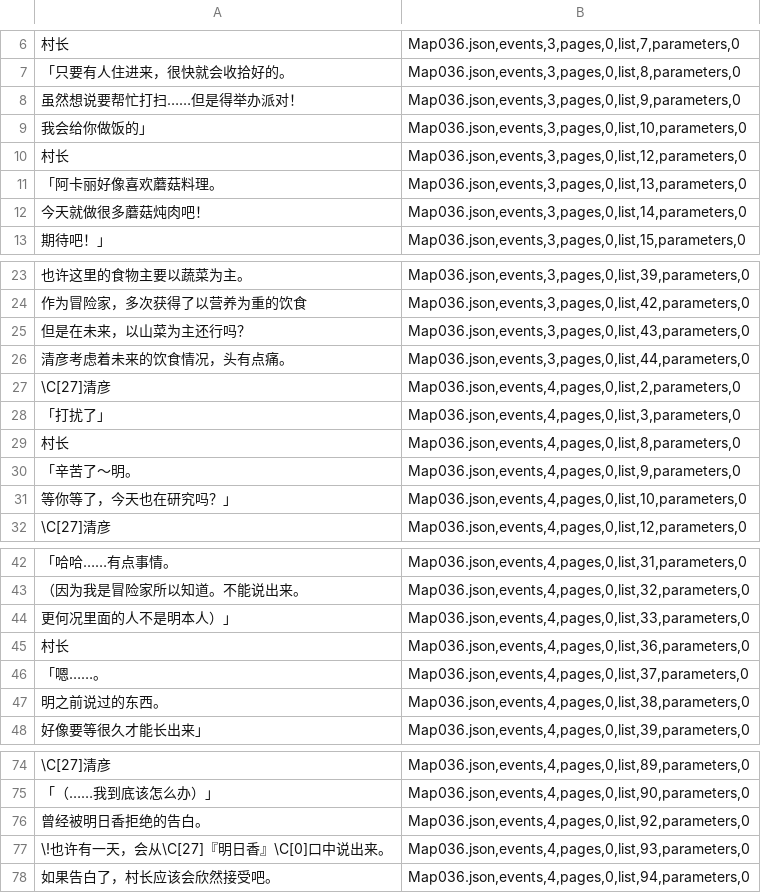
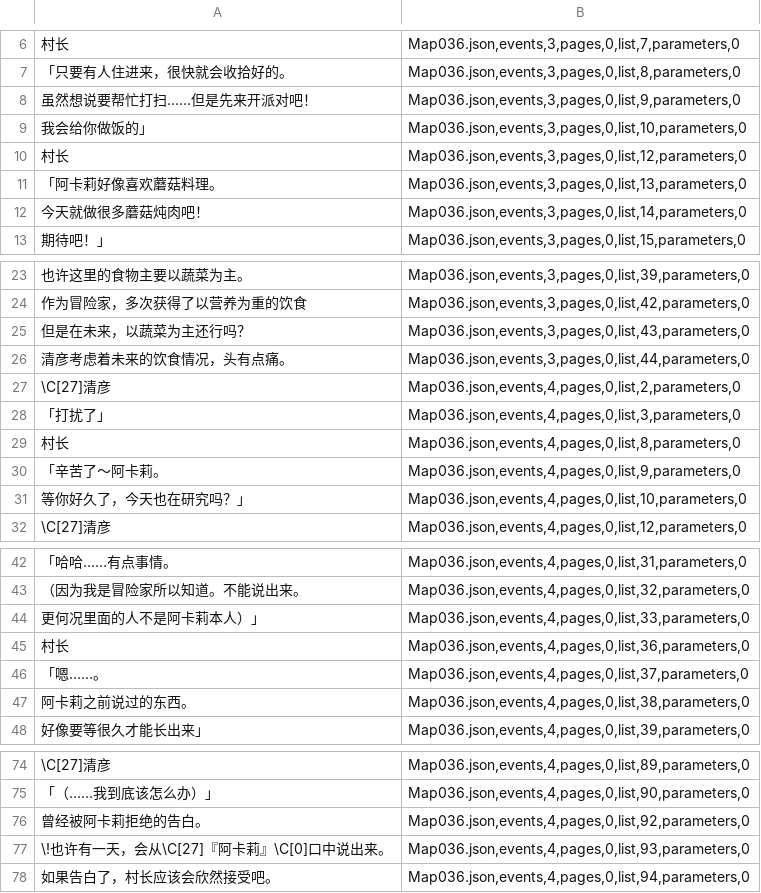
Before and after one commit to HOMODELUNA/TS-mabutsujoshima-zh, a CSV file: extracted/Map036.json.csv, drawn as a sheet; only a part is shown, gaps mark what is left out; the diff covers the shown part only.

```diff
--- a/extracted/Map036.json.csv
+++ b/extracted/Map036.json.csv
@@ -7,6 +7,6 @@
 「只要有人住进来，很快就会收拾好的。,"Map036.json,events,3,pages,0,list,8,parameters,0"
-虽然想说要帮忙打扫……但是得举办派对！,"Map036.json,events,3,pages,0,list,9,parameters,0"
+虽然想说要帮忙打扫……但是先来开派对吧！,"Map036.json,events,3,pages,0,list,9,parameters,0"
 我会给你做饭的」,"Map036.json,events,3,pages,0,list,10,parameters,0"
 村长,"Map036.json,events,3,pages,0,list,12,parameters,0"
-「阿卡丽好像喜欢蘑菇料理。,"Map036.json,events,3,pages,0,list,13,parameters,0"
+「阿卡莉好像喜欢蘑菇料理。,"Map036.json,events,3,pages,0,list,13,parameters,0"
 今天就做很多蘑菇炖肉吧！,"Map036.json,events,3,pages,0,list,14,parameters,0"
@@ -24,3 +24,3 @@
 作为冒险家，多次获得了以营养为重的饮食,"Map036.json,events,3,pages,0,list,42,parameters,0"
-但是在未来，以山菜为主还行吗？,"Map036.json,events,3,pages,0,list,43,parameters,0"
+但是在未来，以蔬菜为主还行吗？,"Map036.json,events,3,pages,0,list,43,parameters,0"
 清彦考虑着未来的饮食情况，头有点痛。,"Map036.json,events,3,pages,0,list,44,parameters,0"
@@ -29,4 +29,4 @@
 村长,"Map036.json,events,4,pages,0,list,8,parameters,0"
-「辛苦了～明。,"Map036.json,events,4,pages,0,list,9,parameters,0"
-等你等了，今天也在研究吗？」,"Map036.json,events,4,pages,0,list,10,parameters,0"
+「辛苦了～阿卡莉。,"Map036.json,events,4,pages,0,list,9,parameters,0"
+等你好久了，今天也在研究吗？」,"Map036.json,events,4,pages,0,list,10,parameters,0"
 \C[27]清彦,"Map036.json,events,4,pages,0,list,12,parameters,0"
@@ -43,6 +43,6 @@
 （因为我是冒险家所以知道。不能说出来。,"Map036.json,events,4,pages,0,list,32,parameters,0"
-更何况里面的人不是明本人）」,"Map036.json,events,4,pages,0,list,33,parameters,0"
+更何况里面的人不是阿卡莉本人）」,"Map036.json,events,4,pages,0,list,33,parameters,0"
 村长,"Map036.json,events,4,pages,0,list,36,parameters,0"
 「嗯……。,"Map036.json,events,4,pages,0,list,37,parameters,0"
-明之前说过的东西。,"Map036.json,events,4,pages,0,list,38,parameters,0"
+阿卡莉之前说过的东西。,"Map036.json,events,4,pages,0,list,38,parameters,0"
 好像要等很久才能长出来」,"Map036.json,events,4,pages,0,list,39,parameters,0"
@@ -75,4 +75,4 @@
 「（……我到底该怎么办）」,"Map036.json,events,4,pages,0,list,90,parameters,0"
-曾经被明日香拒绝的告白。,"Map036.json,events,4,pages,0,list,92,parameters,0"
-\!也许有一天，会从\C[27]『明日香』\C[0]口中说出来。,"Map036.json,events,4,pages,0,list,93,parameters,0"
+曾经被阿卡莉拒绝的告白。,"Map036.json,events,4,pages,0,list,92,parameters,0"
+\!也许有一天，会从\C[27]『阿卡莉』\C[0]口中说出来。,"Map036.json,events,4,pages,0,list,93,parameters,0"
 如果告白了，村长应该会欣然接受吧。,"Map036.json,events,4,pages,0,list,94,parameters,0"
```
Also changed, not shown: 4 edited cells elsewhere in this file, extracted/Map012.json.csv, extracted/Map017.json.csv, 43 other files.
